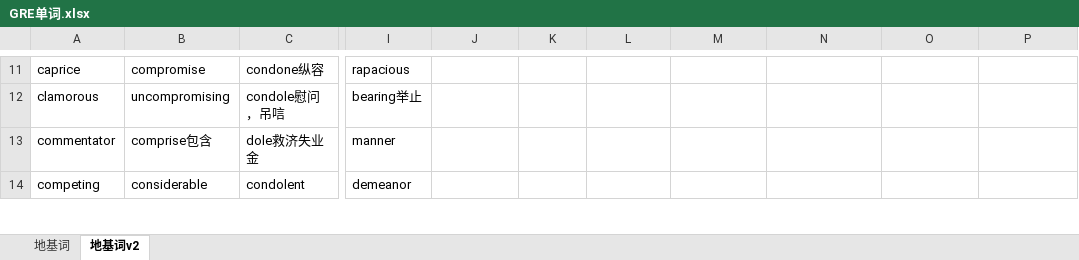
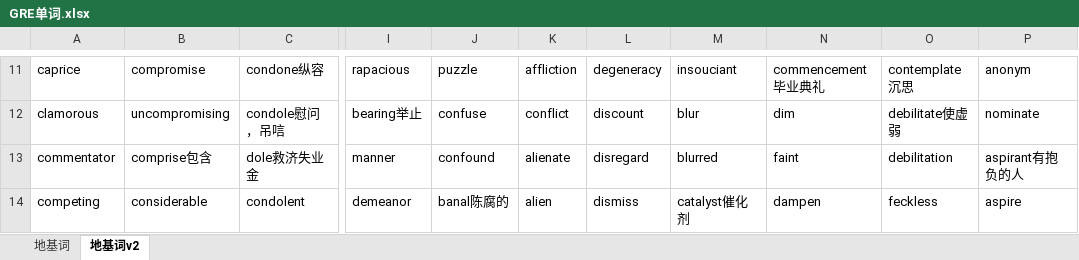
Before and after one commit to leizhenyu-lzy/Blog, an Excel workbook: English/GRE/GRE单词.xlsx, sheet 地基词v2, drawn as a sheet; only a part is shown, gaps mark what is left out; values as stored, in another font and other column widths than the file's, no borders; the diff covers the shown part only; the diff names each change by its address in the sheet, - before the commit and + after, or states it on an @@ line.

```diff
--- a/English/GRE/GRE单词.xlsx (sheet 地基词v2)
+++ b/English/GRE/GRE单词.xlsx (sheet 地基词v2)
-J11: (empty)
+J11: puzzle
-K11: (empty)
+K11: affliction
-L11: (empty)
+L11: degeneracy
-M11: (empty)
+M11: insouciant
-N11: (empty)
+N11: commencement毕业典礼
-O11: (empty)
+O11: contemplate沉思
-P11: (empty)
+P11: anonym
-J12: (empty)
+J12: confuse
-K12: (empty)
+K12: conflict
-L12: (empty)
+L12: discount
-M12: (empty)
+M12: blur
-N12: (empty)
+N12: dim
-O12: (empty)
+O12: debilitate使虚弱
-P12: (empty)
+P12: nominate
-J13: (empty)
+J13: confound
-K13: (empty)
+K13: alienate
-L13: (empty)
+L13: disregard
-M13: (empty)
+M13: blurred
-N13: (empty)
+N13: faint
-O13: (empty)
+O13: debilitation
-P13: (empty)
+P13: aspirant有抱负的人
-J14: (empty)
+J14: banal陈腐的
-K14: (empty)
+K14: alien
-L14: (empty)
+L14: dismiss
-M14: (empty)
+M14: catalyst催化剂
-N14: (empty)
+N14: dampen
-O14: (empty)
+O14: feckless
-P14: (empty)
+P14: aspire
```
Also changed, not shown: 559 edited cells and cell formats elsewhere in this sheet, 7 other files.
